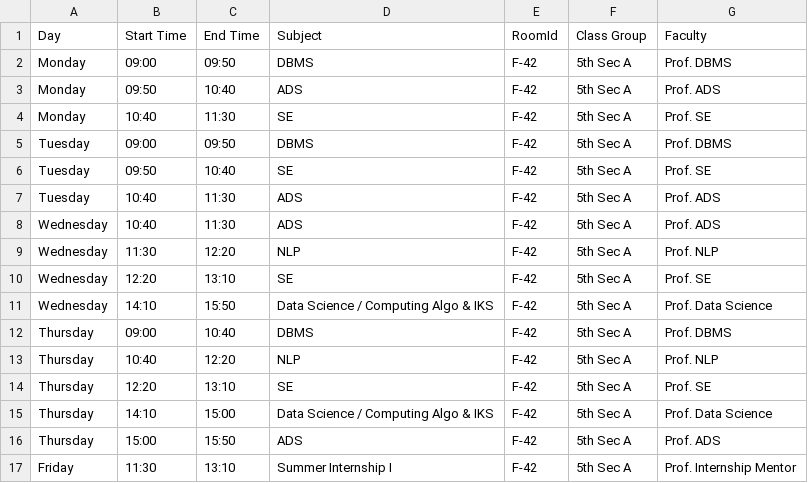
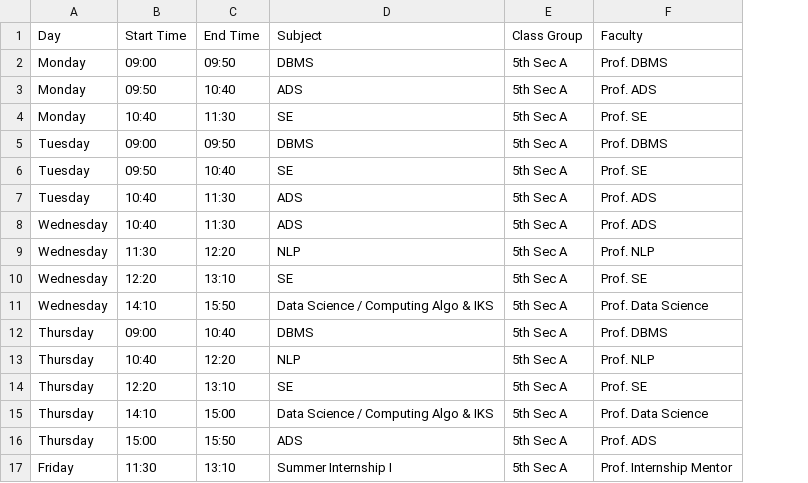
Before and after one commit to adityaboxi/RoomAllocationNITRR, a CSV file: timetable_room_F42_theory.csv, drawn as a sheet; the diff names each change by its address in the sheet, - before the commit and + after, or states it on an @@ line.

```diff
--- a/timetable_room_F42_theory.csv
+++ b/timetable_room_F42_theory.csv
-column E (RoomId), rows 2-17: all F-42
```
Also changed, not shown: 4 other files.
